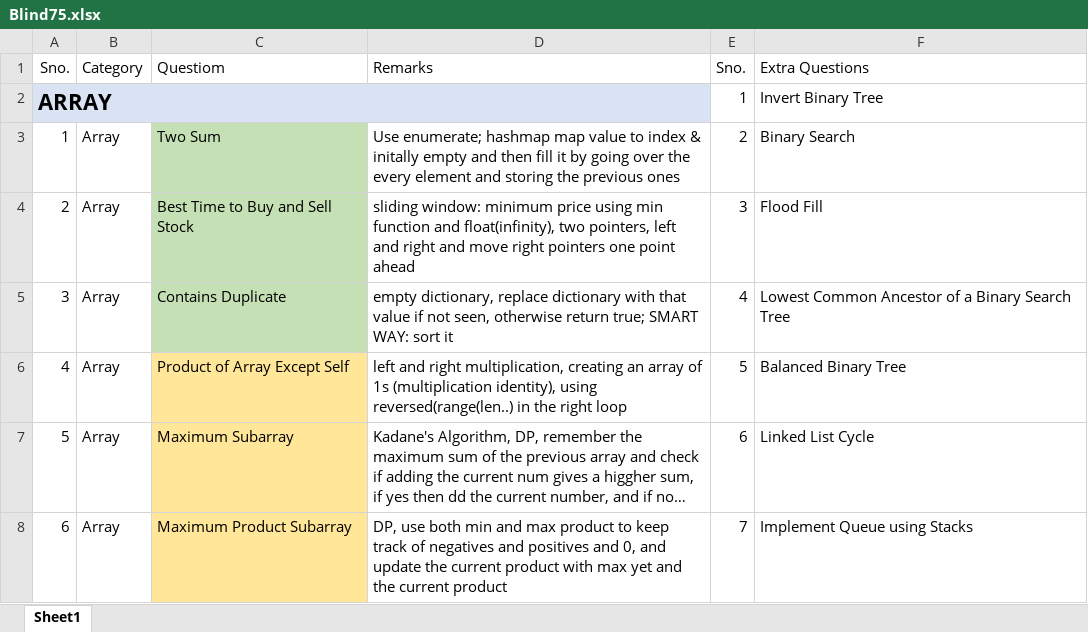
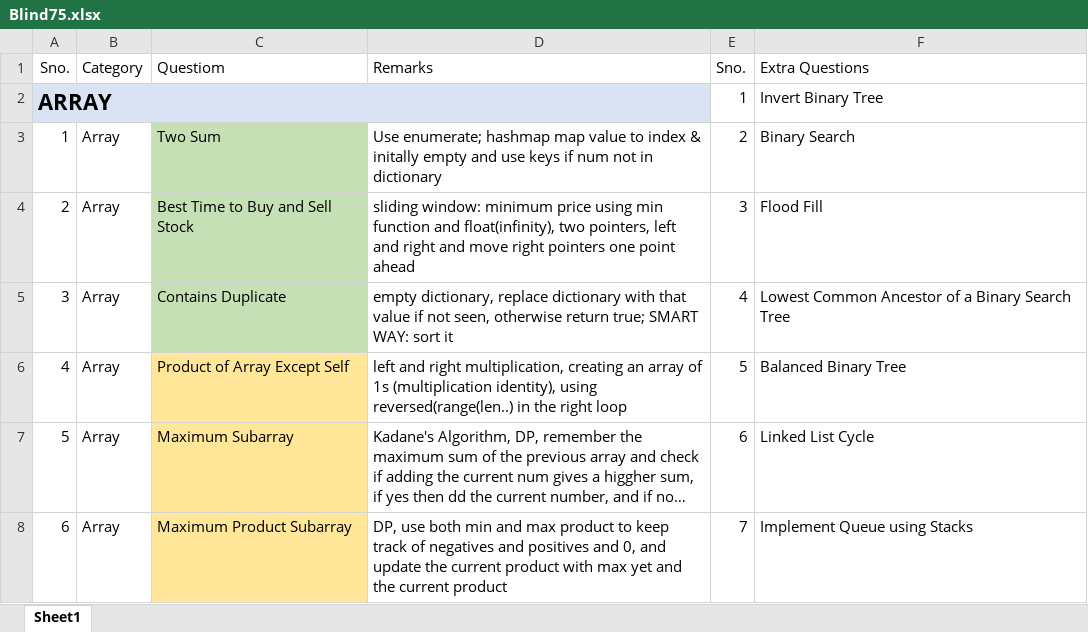
Before and after one commit to HenamSingla/Leetcode, an Excel workbook: Blind75.xlsx, sheet Sheet1, drawn as a sheet; only a part is shown; long unchanged cells end in …; values as stored, in another font and other column widths than the file's, no borders; the diff names each change by its address in the sheet, - before the commit and + after, or states it on an @@ line.

Commit message:
Edited Two sum

```diff
--- a/Blind75.xlsx (sheet Sheet1)
+++ b/Blind75.xlsx (sheet Sheet1)
-D3 (Remarks): …empty and then fill it by going over the every element and storing the previous ones
+D3 (Remarks): …empty and use keys if num not in dictionary
```
